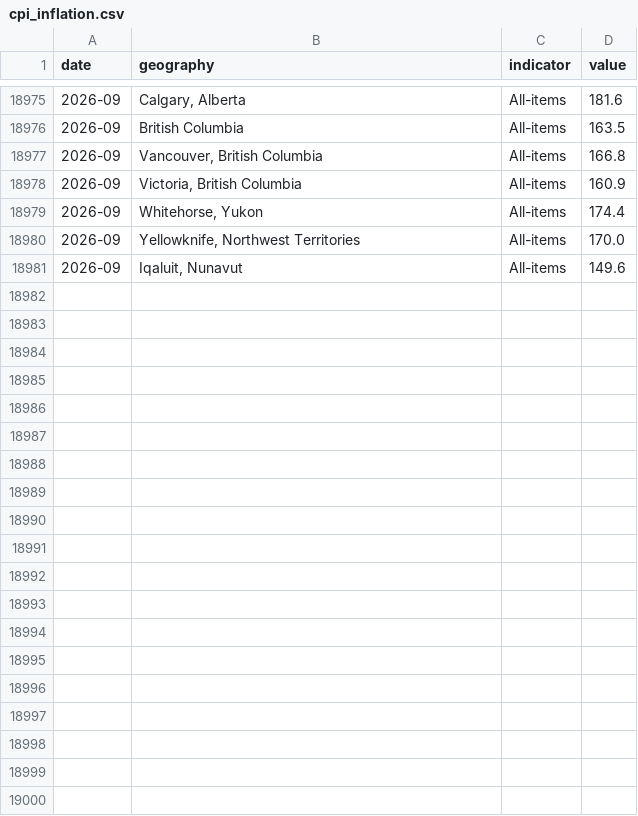
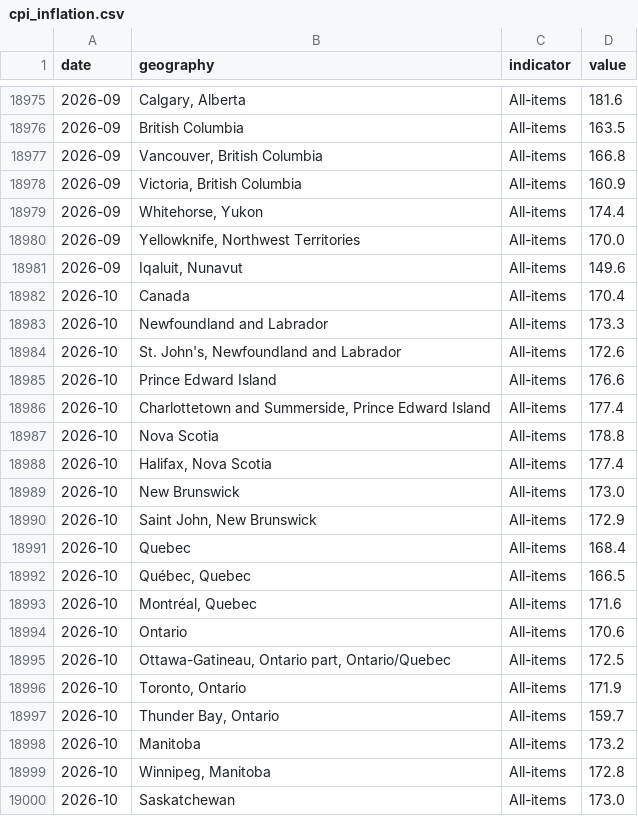
Before and after one commit to ameeshajaswal/statcan-econ-dashboard, a CSV file: clean/cpi_inflation.csv, drawn as a sheet; only a part is shown, gaps mark what is left out; the diff covers the shown part only; the diff names each change by its address in the sheet, - before the commit and + after, or states it on an @@ line.

```diff
--- a/clean/cpi_inflation.csv
+++ b/clean/cpi_inflation.csv
+row 18982: 2026-10 | Canada | All-items | 170.4
+row 18983: 2026-10 | Newfoundland and Labrador | All-items | 173.3
+row 18984: 2026-10 | St. John's, Newfoundland and Labrador | All-items | 172.6
+row 18985: 2026-10 | Prince Edward Island | All-items | 176.6
+row 18986: 2026-10 | Charlottetown and Summerside, Prince Edward Island | All-items | 177.4
+row 18987: 2026-10 | Nova Scotia | All-items | 178.8
+row 18988: 2026-10 | Halifax, Nova Scotia | All-items | 177.4
+row 18989: 2026-10 | New Brunswick | All-items | 173.0
+row 18990: 2026-10 | Saint John, New Brunswick | All-items | 172.9
+row 18991: 2026-10 | Quebec | All-items | 168.4
+row 18992: 2026-10 | Québec, Quebec | All-items | 166.5
+row 18993: 2026-10 | Montréal, Quebec | All-items | 171.6
+row 18994: 2026-10 | Ontario | All-items | 170.6
+row 18995: 2026-10 | Ottawa-Gatineau, Ontario part, Ontario/Quebec | All-items | 172.5
+row 18996: 2026-10 | Toronto, Ontario | All-items | 171.9
+row 18997: 2026-10 | Thunder Bay, Ontario | All-items | 159.7
+row 18998: 2026-10 | Manitoba | All-items | 173.2
+row 18999: 2026-10 | Winnipeg, Manitoba | All-items | 172.8
+row 19000: 2026-10 | Saskatchewan | All-items | 173.0
```
Also changed, not shown: 11 added rows elsewhere in this file.
